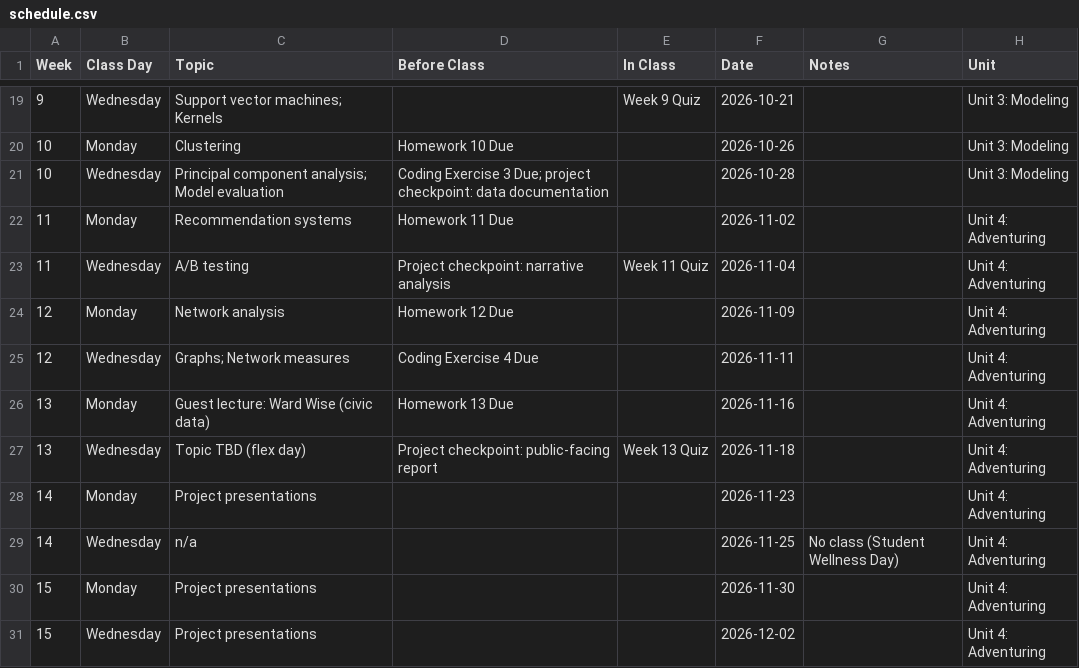
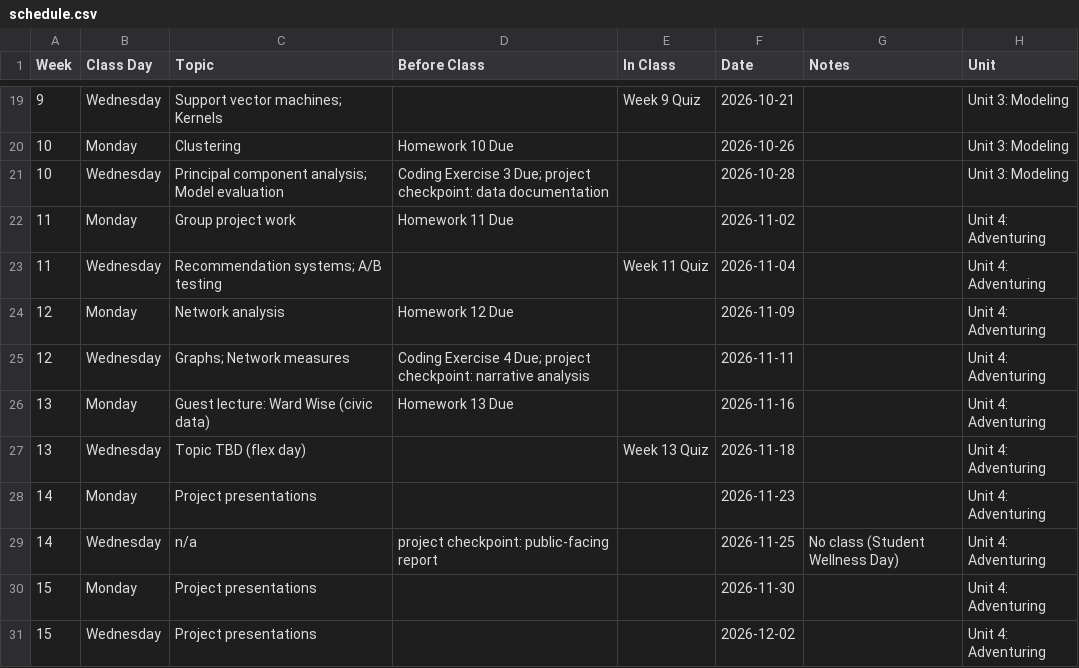
Before and after one commit to jackbandy/data-science-fun, a CSV file: docs/_data/schedule.csv, drawn as a sheet; only a part is shown, gaps mark what is left out.

Commit message:
Schedule tweaks

```diff
--- a/docs/_data/schedule.csv
+++ b/docs/_data/schedule.csv
@@ -21,10 +21,10 @@ Week,Class Day,Topic,Before Class,In Class,Date,Notes,Unit
 10,Wednesday,Principal component analysis; Model evaluation,Coding Exercise 3 Due; project checkpoint: data documentation,,2026-10-28,,Unit 3: Modeling
-11,Monday,Recommendation systems,Homework 11 Due,,2026-11-02,,Unit 4: Adventuring
-11,Wednesday,A/B testing,Project checkpoint: narrative analysis,Week 11 Quiz,2026-11-04,,Unit 4: Adventuring
+11,Monday,Group project work,Homework 11 Due,,2026-11-02,,Unit 4: Adventuring
+11,Wednesday,Recommendation systems; A/B testing,,Week 11 Quiz,2026-11-04,,Unit 4: Adventuring
 12,Monday,Network analysis,Homework 12 Due,,2026-11-09,,Unit 4: Adventuring
-12,Wednesday,Graphs; Network measures,Coding Exercise 4 Due,,2026-11-11,,Unit 4: Adventuring
+12,Wednesday,Graphs; Network measures,Coding Exercise 4 Due; project checkpoint: narrative analysis,,2026-11-11,,Unit 4: Adventuring
 13,Monday,Guest lecture: Ward Wise (civic data),Homework 13 Due,,2026-11-16,,Unit 4: Adventuring
-13,Wednesday,Topic TBD (flex day),Project checkpoint: public-facing report,Week 13 Quiz,2026-11-18,,Unit 4: Adventuring
+13,Wednesday,Topic TBD (flex day),,Week 13 Quiz,2026-11-18,,Unit 4: Adventuring
 14,Monday,Project presentations,,,2026-11-23,,Unit 4: Adventuring
-14,Wednesday,n/a,,,2026-11-25,No class (Student Wellness Day),Unit 4: Adventuring
+14,Wednesday,n/a,project checkpoint: public-facing report,,2026-11-25,No class (Student Wellness Day),Unit 4: Adventuring
 15,Monday,Project presentations,,,2026-11-30,,Unit 4: Adventuring
```
Also changed, not shown: 6 other files.
